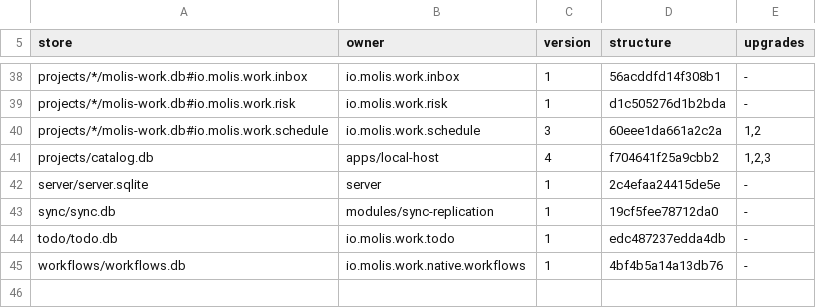
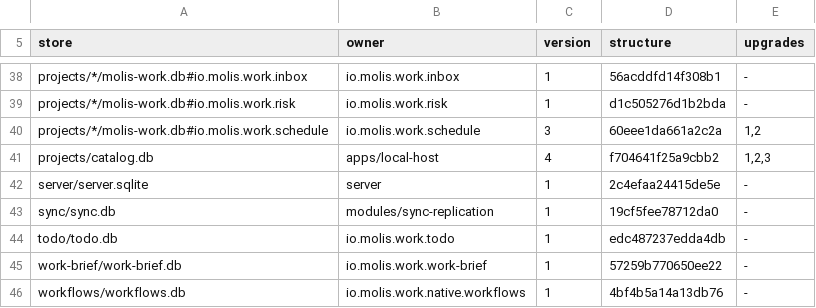
Before and after one commit to molis-ai/molis-work, a TSV file: tooling/gates/schemas/stores.tsv, drawn as a sheet; only a part is shown, gaps mark what is left out.

```diff
--- a/tooling/gates/schemas/stores.tsv
+++ b/tooling/gates/schemas/stores.tsv
@@ -44,2 +44,3 @@ sync/sync.db	modules/sync-replication	1	19cf5fee78712da0	-
 todo/todo.db	io.molis.work.todo	1	edc487237edda4db	-
+work-brief/work-brief.db	io.molis.work.work-brief	1	57259b770650ee22	-
 workflows/workflows.db	io.molis.work.native.workflows	1	4bf4b5a14a13db76	-
```
Also changed, not shown: tooling/gates/actions/actions.tsv, tooling/gates/actions/host-actions.tsv, 8 other files.
